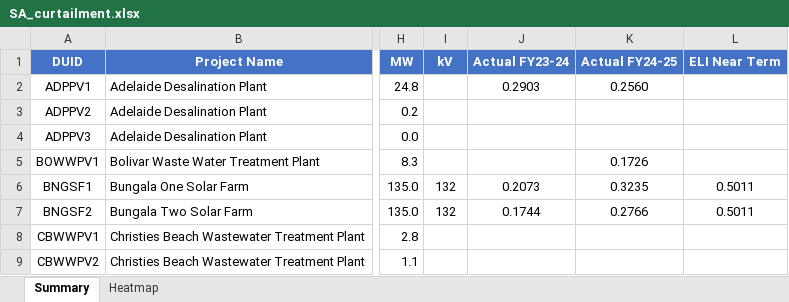
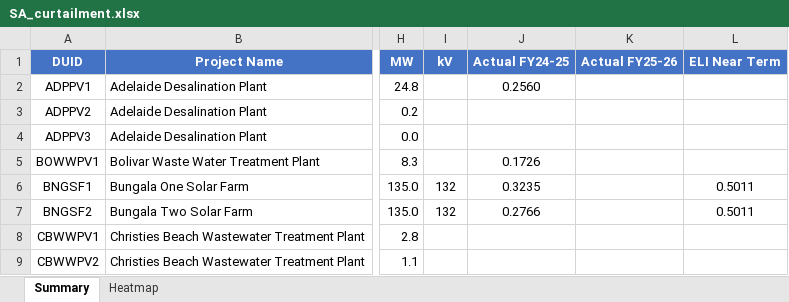
Before and after one commit to cutout-z/aemo-renewable-generator-dashboard, an Excel workbook: outputs/SA_curtailment.xlsx, sheet Summary, drawn as a sheet; only a part is shown, gaps mark what is left out; values as stored, in another font and other column widths than the file's, no borders; removed rows and columns are numbered as before the commit, all else as after; the diff names each change by its address in the sheet, - before the commit and + after, or states it on an @@ line.

Commit message:
Update renewable generator dashboard data 2026-07

```diff
--- a/outputs/SA_curtailment.xlsx (sheet Summary)
+++ b/outputs/SA_curtailment.xlsx (sheet Summary)
-column J (Actual FY23-24), rows 2-7: 0.2903 |  |  |  | 0.2073 | 0.1744
+column K (Actual FY25-26), empty
```
Also changed, not shown: sheet Heatmap, outputs/NSW_curtailment.xlsx, outputs/QLD_curtailment.xlsx, 7 other files.
